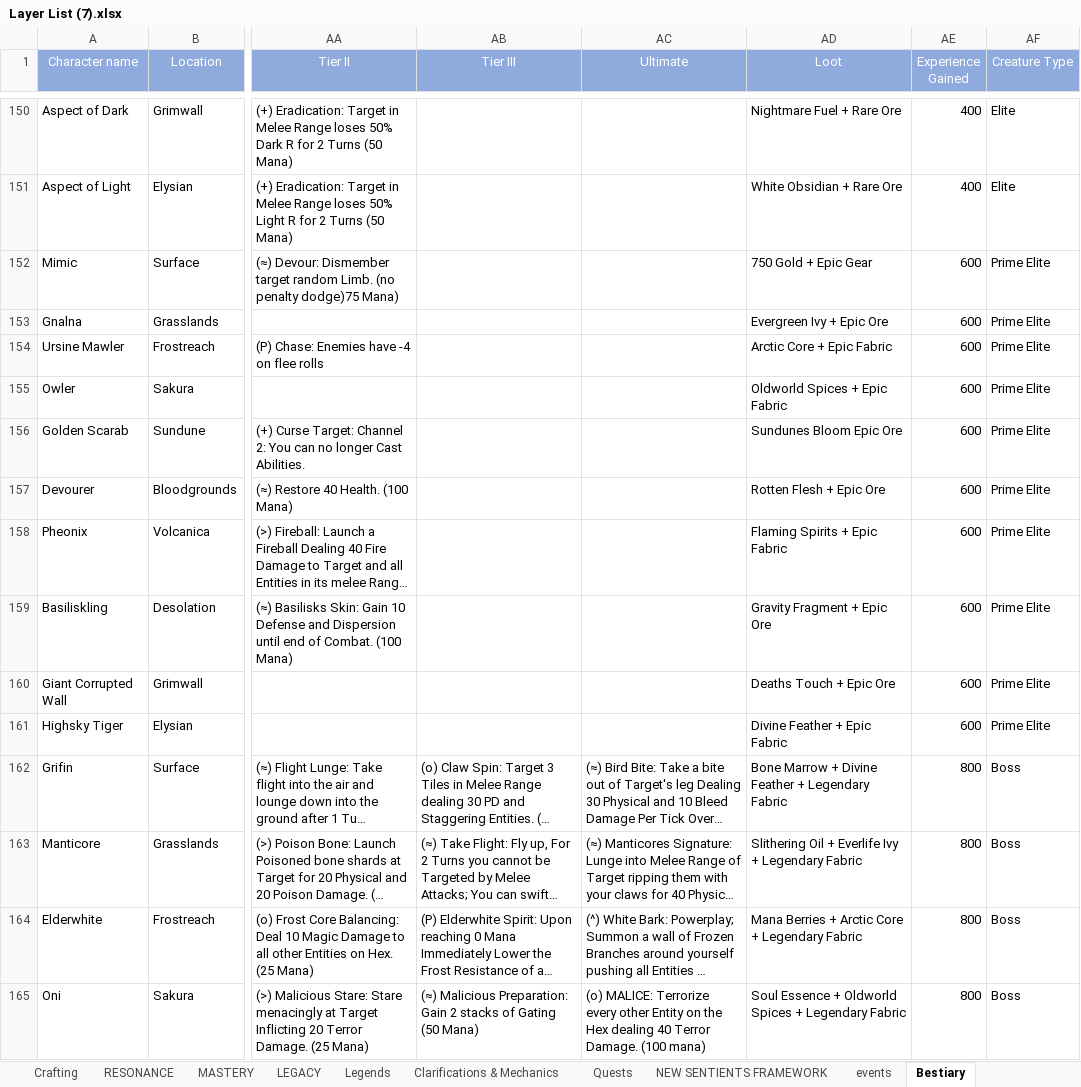
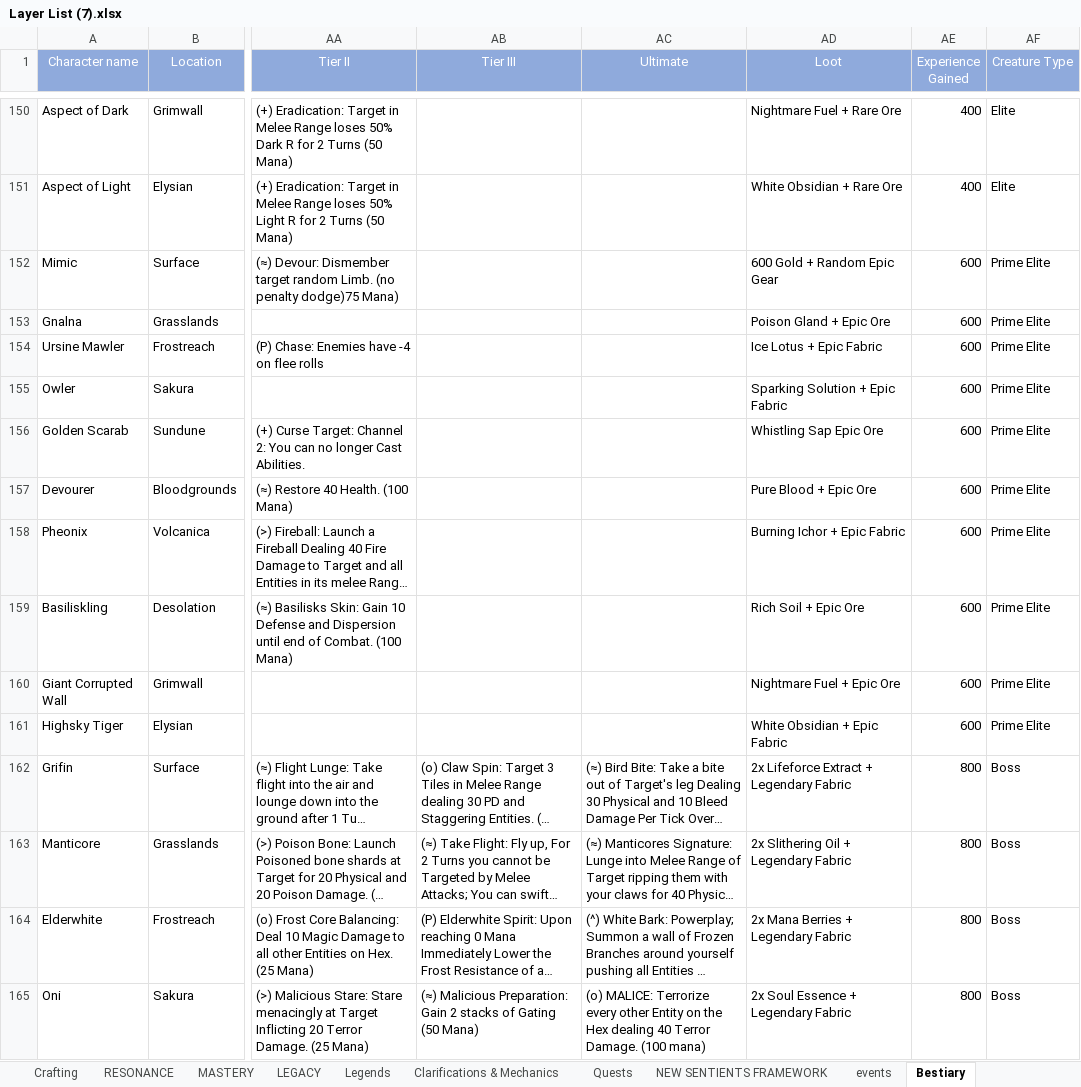
Before and after one commit to PyroMantra/warpedoriginal, an Excel workbook: data/Layer List (7).xlsx, sheet Bestiary, drawn as a sheet; only a part is shown, gaps mark what is left out; long unchanged cells end in …; values as stored, in another font and other column widths than the file's, no borders; the diff covers the shown part only; the diff names each change by its address in the sheet, - before the commit and + after, or states it on an @@ line.

Commit message:
Overwrite main with local state

```diff
--- a/data/Layer List (7).xlsx (sheet Bestiary)
+++ b/data/Layer List (7).xlsx (sheet Bestiary)
-AD152 (Loot): 750 Gold + Epic Gear
+AD152 (Loot): 600 Gold + Random Epic Gear
-AD153 (Loot): Evergreen Ivy + Epic Ore
+AD153 (Loot): Poison Gland + Epic Ore
-AD154 (Loot): Arctic Core + Epic Fabric
+AD154 (Loot): Ice Lotus + Epic Fabric
-AD155 (Loot): Oldworld Spices + Epic Fabric
+AD155 (Loot): Sparking Solution + Epic Fabric
-AD156 (Loot): Sundunes Bloom Epic Ore
+AD156 (Loot): Whistling Sap Epic Ore
-AD157 (Loot): Rotten Flesh + Epic Ore
+AD157 (Loot): Pure Blood + Epic Ore
-AD158 (Loot): Flaming Spirits + Epic Fabric
+AD158 (Loot): Burning Ichor + Epic Fabric
-AD159 (Loot): Gravity Fragment + Epic Ore
+AD159 (Loot): Rich Soil + Epic Ore
-AD160 (Loot): Deaths Touch + Epic Ore
+AD160 (Loot): Nightmare Fuel + Epic Ore
-AD161 (Loot): Divine Feather + Epic Fabric
+AD161 (Loot): White Obsidian + Epic Fabric
-AD162 (Loot): Bone Marrow + Divine Feather + Legendary Fabric
+AD162 (Loot): 2x Lifeforce Extract + Legendary Fabric
-AD163 (Loot): Slithering Oil + Everlife Ivy + Legendary Fabric
+AD163 (Loot): 2x Slithering Oil + Legendary Fabric
-AD164 (Loot): Mana Berries + Arctic Core + Legendary Fabric
+AD164 (Loot): 2x Mana Berries + Legendary Fabric
-AD165 (Loot): Soul Essence + Oldworld Spices + Legendary Fabric
+AD165 (Loot): 2x Soul Essence + Legendary Fabric
```
Also changed, not shown: 40 edited cells elsewhere in this sheet, sheet Gear+Items, sheet Gear.
